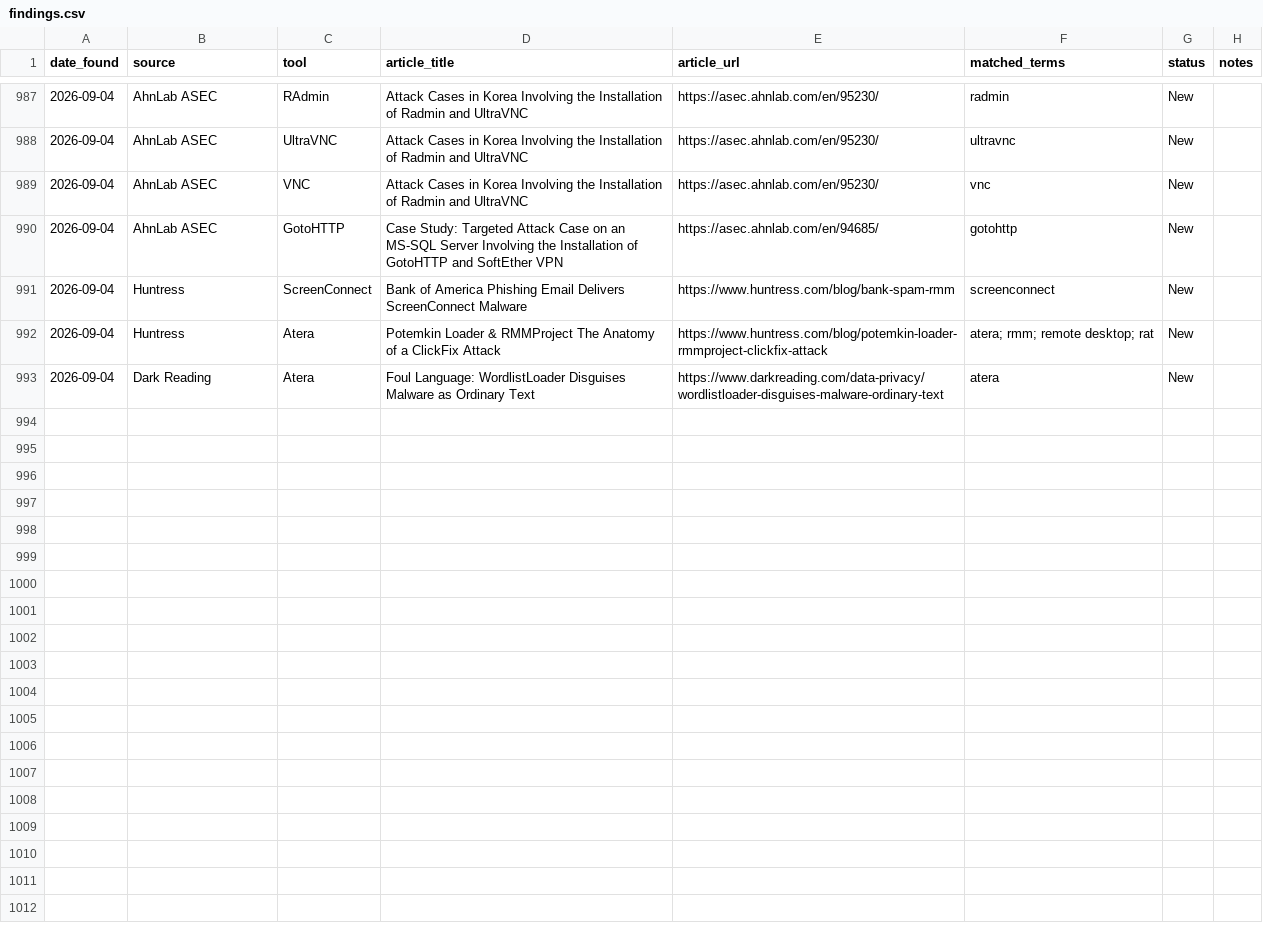
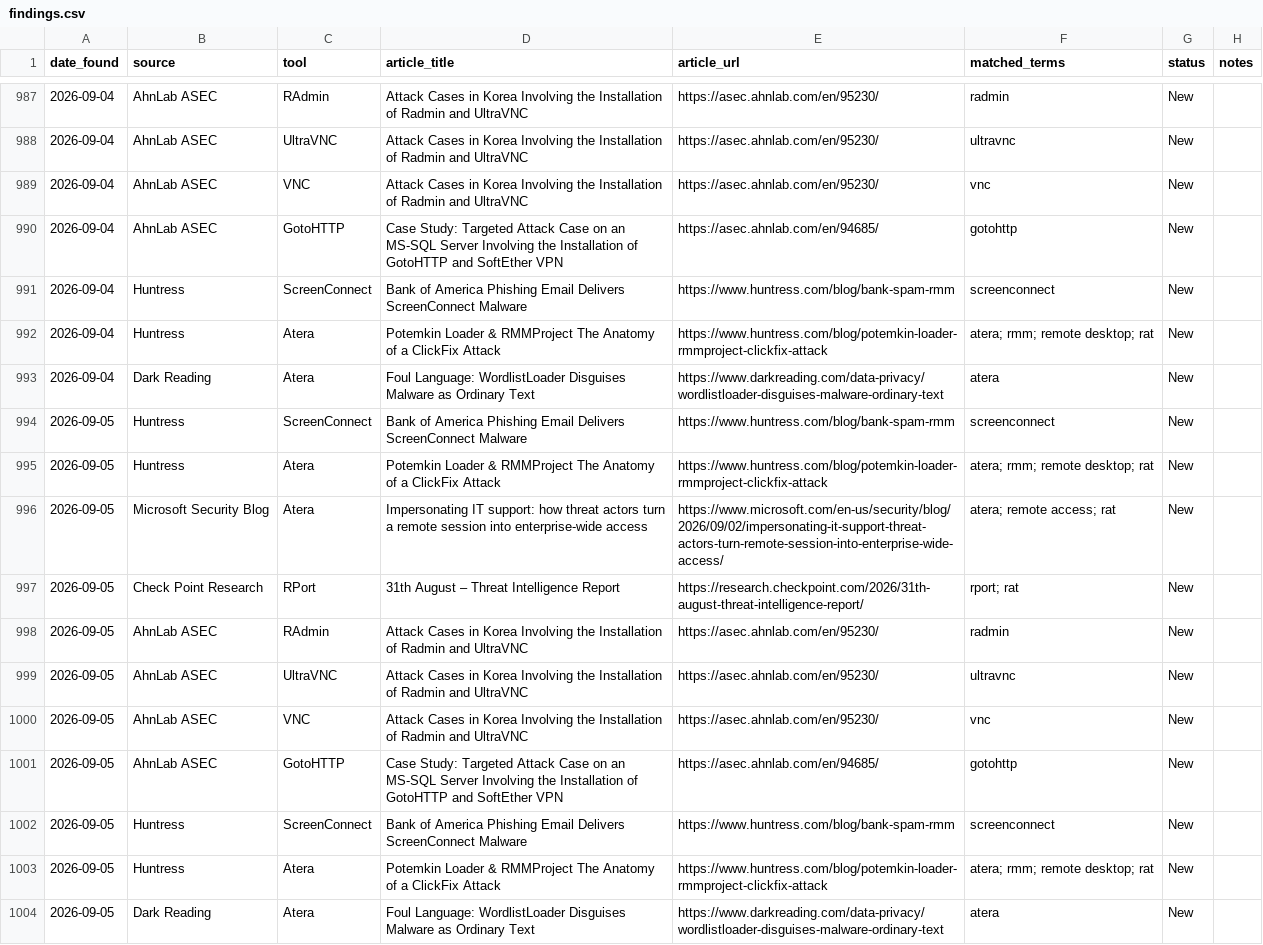
Before and after one commit to Threat-Hunting-Journal/RMM-Tool-Tracking, a CSV file: docs/findings.csv, drawn as a sheet; only a part is shown, gaps mark what is left out.

```diff
--- a/docs/findings.csv
+++ b/docs/findings.csv
@@ -993 +993,12 @@ date_found,source,tool,article_title,article_url,matched_terms,status,notes
 2026-09-04,Dark Reading,Atera,Foul Language: WordlistLoader Disguises Malware as Ordinary Text,https://www.darkreading.com/data-privacy/wordlistloader-disguises-malware-ordinary-text,atera,New,
+2026-09-05,Huntress,ScreenConnect,Bank of America Phishing Email Delivers ScreenConnect Malware,https://www.huntress.com/blog/bank-spam-rmm,screenconnect,New,
+2026-09-05,Huntress,Atera,Potemkin Loader & RMMProject The Anatomy of a ClickFix Attack,https://www.huntress.com/blog/potemkin-loader-rmmproject-clickfix-attack,atera; rmm; remote desktop; rat,New,
+2026-09-05,Microsoft Security Blog,Atera,Impersonating IT support: how threat actors turn a remote session into enterprise-wide access,https://www.microsoft.com/en-us/security/blog/2026/09/02/impersonating-it-support-threat-actors-turn-remote-session-into-enterprise-wide-access/,atera; remote access; rat,New,
+2026-09-05,Check Point Research,RPort,31th August – Threat Intelligence Report,https://research.checkpoint.com/2026/31th-august-threat-intelligence-report/,rport; rat,New,
+2026-09-05,AhnLab ASEC,RAdmin,Attack Cases in Korea Involving the Installation of Radmin and UltraVNC,https://asec.ahnlab.com/en/95230/,radmin,New,
+2026-09-05,AhnLab ASEC,UltraVNC,Attack Cases in Korea Involving the Installation of Radmin and UltraVNC,https://asec.ahnlab.com/en/95230/,ultravnc,New,
+2026-09-05,AhnLab ASEC,VNC,Attack Cases in Korea Involving the Installation of Radmin and UltraVNC,https://asec.ahnlab.com/en/95230/,vnc,New,
+2026-09-05,AhnLab ASEC,GotoHTTP,Case Study: Targeted Attack Case on an MS-SQL Server Involving the Installation of GotoHTTP and SoftEther VPN,https://asec.ahnlab.com/en/94685/,gotohttp,New,
+2026-09-05,Huntress,ScreenConnect,Bank of America Phishing Email Delivers ScreenConnect Malware,https://www.huntress.com/blog/bank-spam-rmm,screenconnect,New,
+2026-09-05,Huntress,Atera,Potemkin Loader & RMMProject The Anatomy of a ClickFix Attack,https://www.huntress.com/blog/potemkin-loader-rmmproject-clickfix-attack,atera; rmm; remote desktop; rat,New,
+2026-09-05,Dark Reading,Atera,Foul Language: WordlistLoader Disguises Malware as Ordinary Text,https://www.darkreading.com/data-privacy/wordlistloader-disguises-malware-ordinary-text,atera,New,
```
Also changed, not shown: docs/tool_summary.csv, findings.csv, 1 other file.
